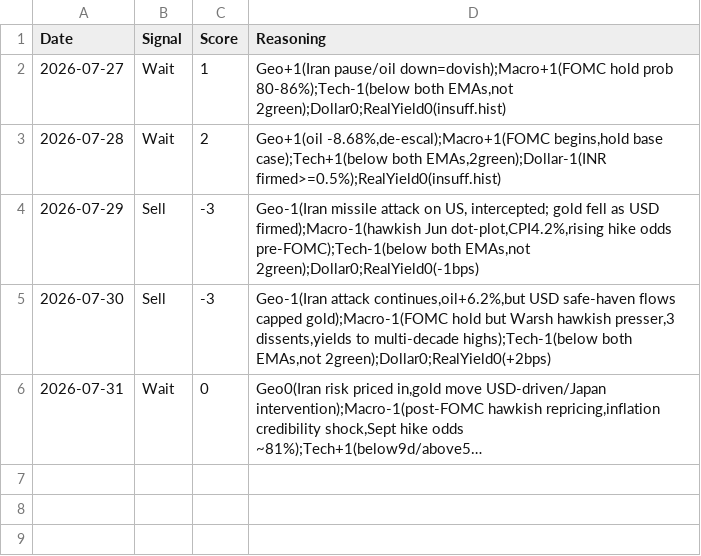
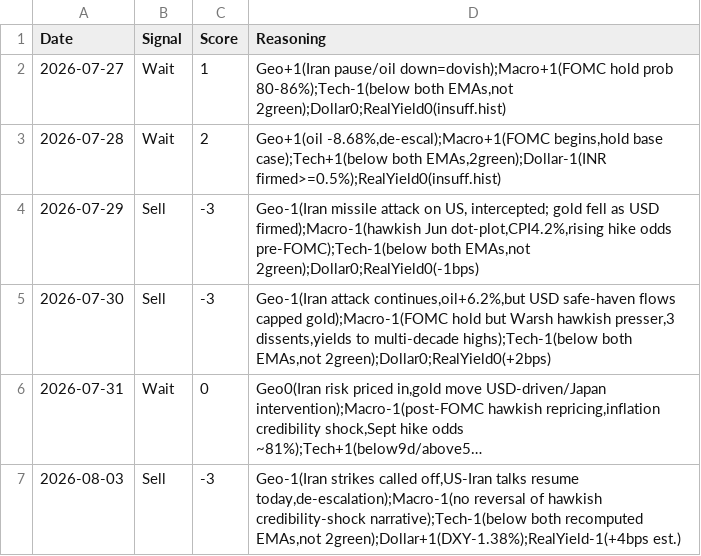
Before and after one commit to divyangshah97/gold-prediction-ai, a CSV file: signals/signals.csv, drawn as a sheet; long unchanged cells end in …; the diff names each change by its address in the sheet, - before the commit and + after, or states it on an @@ line.

Commit message:
Daily update 2026-08-03: Iran de-escalation, technicals turn bearish | Signal: Sell

```diff
--- a/signals/signals.csv
+++ b/signals/signals.csv
+row 7: 2026-08-03 | Sell | -3 | Geo-1(Iran strikes called off,US-Iran talks resume today,de-escalation);Macro-1(no reversal of hawkish credibility-shock narrative);Tech-1(below both recomputed EMAs,not 2green);Dollar+1(DXY-1.38%);RealYield-1(+4bps est.)
```
Also changed, not shown: prices/prices.csv, 11 other files.
